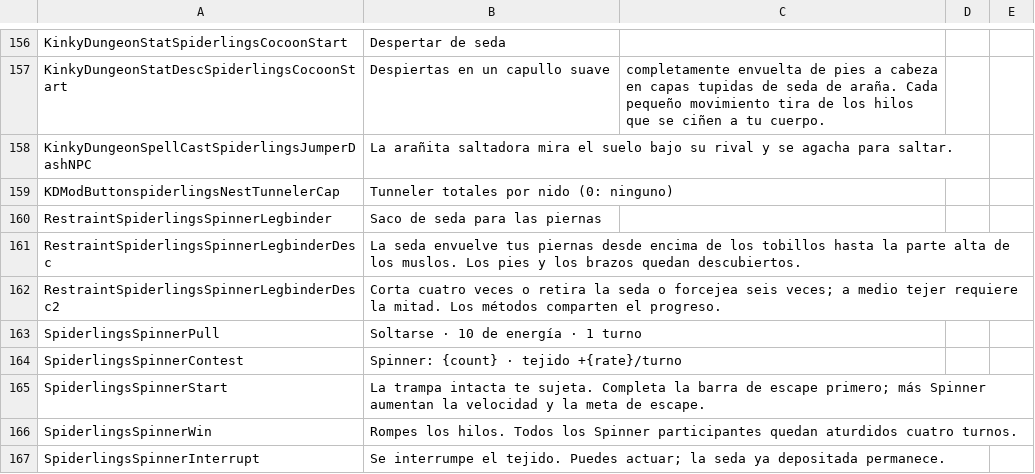
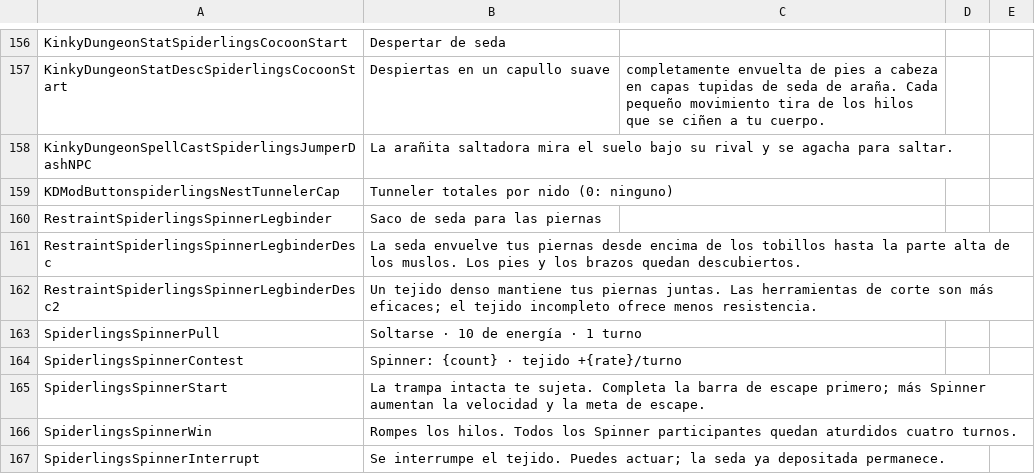
Before and after one commit to duromumuyazu74-rgb/Spiderlings, a CSV file: KinkyDungeon-Spiderlings/SpiderlingsES.csv, drawn as a sheet; only a part is shown, gaps mark what is left out.

```diff
--- a/KinkyDungeon-Spiderlings/SpiderlingsES.csv
+++ b/KinkyDungeon-Spiderlings/SpiderlingsES.csv
@@ -161,3 +161,3 @@ RestraintSpiderlingsSpinnerLegbinder,Saco de seda para las piernas
 RestraintSpiderlingsSpinnerLegbinderDesc,La seda envuelve tus piernas desde encima de los tobillos hasta la parte alta de los muslos. Los pies y los brazos quedan descubiertos.
-RestraintSpiderlingsSpinnerLegbinderDesc2,Corta cuatro veces o retira la seda o forcejea seis veces; a medio tejer requiere la mitad. Los métodos comparten el progreso.
+RestraintSpiderlingsSpinnerLegbinderDesc2,Un tejido denso mantiene tus piernas juntas. Las herramientas de corte son más eficaces; el tejido incompleto ofrece menos resistencia.
 SpiderlingsSpinnerPull,Soltarse · 10 de energía · 1 turno
```
Also changed, not shown: KinkyDungeon-Spiderlings/SpiderlingsDE.csv, KinkyDungeon-Spiderlings/SpiderlingsJP.csv, 54 other files.
